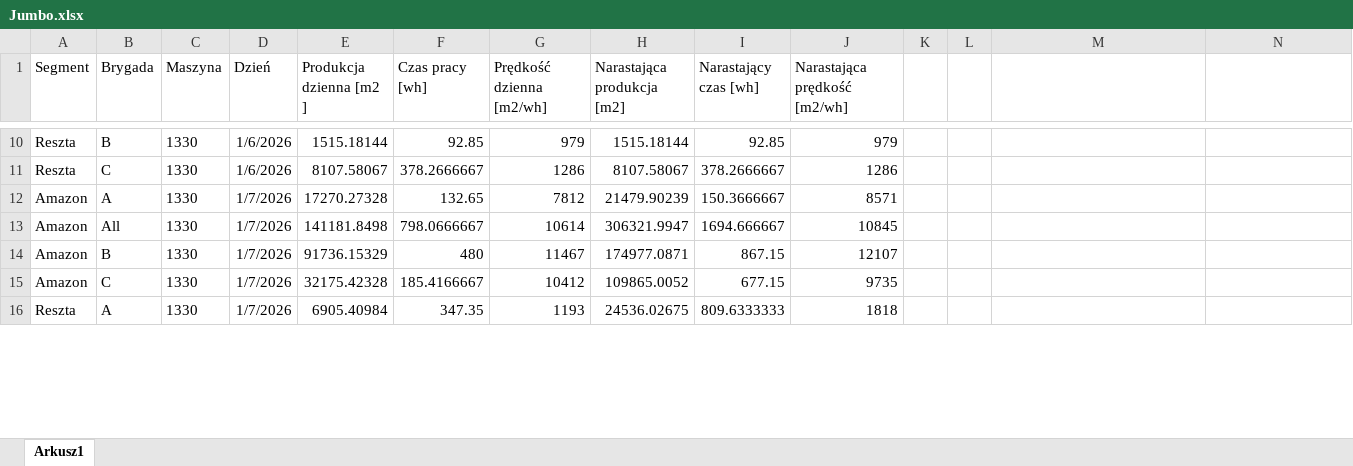
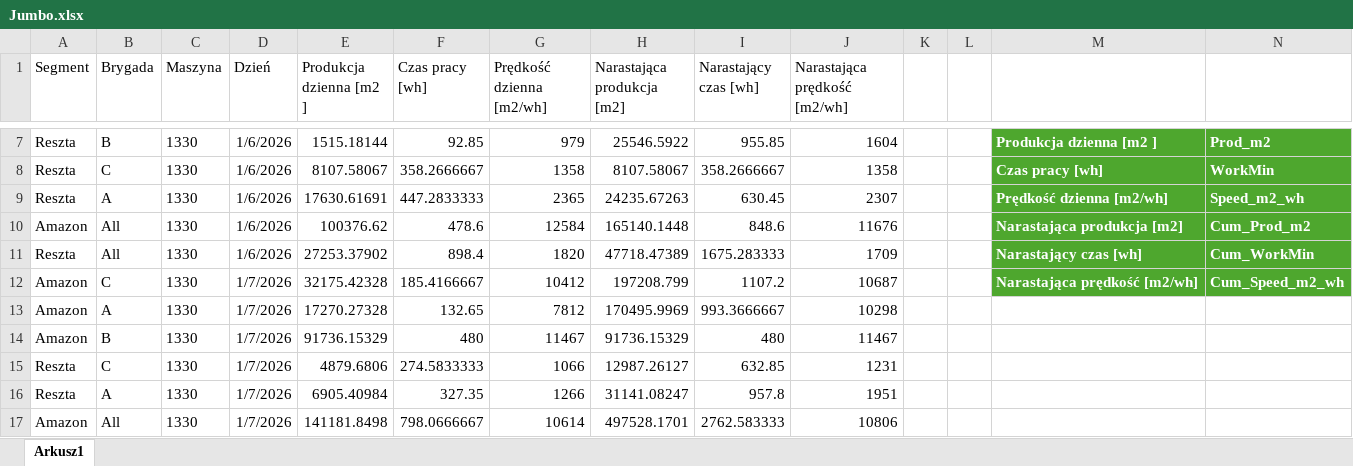
Before and after one commit to Daro202/FlaskKioskDashboard3, an Excel workbook: Jumbo.xlsx, sheet Arkusz1, drawn as a sheet; only a part is shown, gaps mark what is left out; values as stored, in another font and other column widths than the file's, no borders; table styles not drawn; removed rows and columns are numbered as before the commit, all else as after; the diff covers the shown part only; the diff names each change by its address in the sheet, - before the commit and + after, or states it on an @@ line.

```diff
--- a/Jumbo.xlsx (sheet Arkusz1)
+++ b/Jumbo.xlsx (sheet Arkusz1)
-H7 (Narastająca produkcja [m2]): 1515.18144
+H7 (Narastająca produkcja [m2]): 25546.5922
-I7 (Narastający czas [wh]): 92.85
+I7 (Narastający czas [wh]): 955.85
-J7 (Narastająca prędkość [m2/wh]): 979
+J7 (Narastająca prędkość [m2/wh]): 1604
-M7: (empty)
+M7: Produkcja dzienna [m2 ]
-M7:N8 fill: none
+M7:N8 fill: #4EA72E
-N7: (empty)
+N7: Prod_m2
-F8 (Czas pracy [wh]): 378.2666667
+F8 (Czas pracy [wh]): 358.2666667
-G8 (Prędkość dzienna [m2/wh]): 1286
+G8 (Prędkość dzienna [m2/wh]): 1358
-I8 (Narastający czas [wh]): 378.2666667
+I8 (Narastający czas [wh]): 358.2666667
-J8 (Narastająca prędkość [m2/wh]): 1286
+J8 (Narastająca prędkość [m2/wh]): 1358
-M8: (empty)
+M8: Czas pracy [wh]
-N8: (empty)
+N8: WorkMin
+row 9: Reszta | A | 1330 | 1/6/2026 | 17630.61691 | 447.2833333 | 2365 | 24235.67263 | 630.45 | 2307 |  |  | Prędkość dzienna [m2/wh] | Speed_m2_wh
+row 10: Amazon | All | 1330 | 1/6/2026 | 100376.62 | 478.6 | 12584 | 165140.1448 | 848.6 | 11676 |  |  | Narastająca produkcja [m2] | Cum_Prod_m2
+row 11: Reszta | All | 1330 | 1/6/2026 | 27253.37902 | 898.4 | 1820 | 47718.47389 | 1675.283333 | 1709 |  |  | Narastający czas [wh] | Cum_WorkMin
+row 12: Amazon | C | 1330 | 1/7/2026 | 32175.42328 | 185.4166667 | 10412 | 197208.799 | 1107.2 | 10687 |  |  | Narastająca prędkość [m2/wh] | Cum_Speed_m2_wh
-H13 (Narastająca produkcja [m2]): 21479.90239
+H13 (Narastająca produkcja [m2]): 170495.9969
-I13 (Narastający czas [wh]): 150.3666667
+I13 (Narastający czas [wh]): 993.3666667
-J13 (Narastająca prędkość [m2/wh]): 8571
+J13 (Narastająca prędkość [m2/wh]): 10298
-row 13: Amazon | All | 1330 | 1/7/2026 | 141181.8498 | 798.0666667 | 10614 | 306321.9947 | 1694.666667 | 10845
-H14 (Narastająca produkcja [m2]): 174977.0871
+H14 (Narastająca produkcja [m2]): 91736.15329
-I14 (Narastający czas [wh]): 867.15
+I14 (Narastający czas [wh]): 480
-J14 (Narastająca prędkość [m2/wh]): 12107
+J14 (Narastająca prędkość [m2/wh]): 11467
-row 15: Amazon | C | 1330 | 1/7/2026 | 32175.42328 | 185.4166667 | 10412 | 109865.0052 | 677.15 | 9735
+row 15: Reszta | C | 1330 | 1/7/2026 | 4879.6806 | 274.5833333 | 1066 | 12987.26127 | 632.85 | 1231
-F16 (Czas pracy [wh]): 347.35
+F16 (Czas pracy [wh]): 327.35
-G16 (Prędkość dzienna [m2/wh]): 1193
+G16 (Prędkość dzienna [m2/wh]): 1266
-H16 (Narastająca produkcja [m2]): 24536.02675
+H16 (Narastająca produkcja [m2]): 31141.08247
-I16 (Narastający czas [wh]): 809.6333333
+I16 (Narastający czas [wh]): 957.8
-J16 (Narastająca prędkość [m2/wh]): 1818
+J16 (Narastająca prędkość [m2/wh]): 1951
+row 17: Amazon | All | 1330 | 1/7/2026 | 141181.8498 | 798.0666667 | 10614 | 497528.1701 | 2762.583333 | 10806
```
Also changed, not shown: other rows of this sheet, 2 other files.
